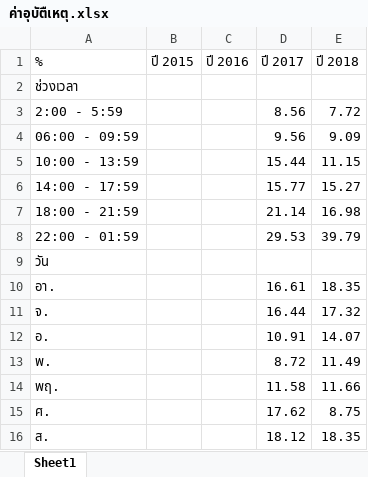
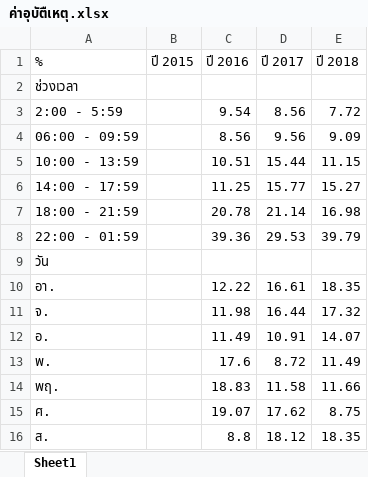
Before and after one commit to laxezice/psitProject61, an Excel workbook: ค่าอุบัตืเหตุ.xlsx, sheet Sheet1, drawn as a sheet; values as stored, in another font and other column widths than the file's, no borders; the diff names each change by its address in the sheet, - before the commit and + after, or states it on an @@ line.

Commit message:
Merge branch 'master' of D:\psit with conflicts.

```diff
--- a/ค่าอุบัตืเหตุ.xlsx (sheet Sheet1)
+++ b/ค่าอุบัตืเหตุ.xlsx (sheet Sheet1)
-C3 (ปี 2016): (empty)
+C3 (ปี 2016): 9.54
-C4 (ปี 2016): (empty)
+C4 (ปี 2016): 8.56
-C5 (ปี 2016): (empty)
+C5 (ปี 2016): 10.51
-C6 (ปี 2016): (empty)
+C6 (ปี 2016): 11.25
-C7 (ปี 2016): (empty)
+C7 (ปี 2016): 20.78
-C8 (ปี 2016): (empty)
+C8 (ปี 2016): 39.36
-C10 (ปี 2016): (empty)
+C10 (ปี 2016): 12.22
-C11 (ปี 2016): (empty)
+C11 (ปี 2016): 11.98
-C12 (ปี 2016): (empty)
+C12 (ปี 2016): 11.49
-C13 (ปี 2016): (empty)
+C13 (ปี 2016): 17.6
-C14 (ปี 2016): (empty)
+C14 (ปี 2016): 18.83
-C15 (ปี 2016): (empty)
+C15 (ปี 2016): 19.07
-C16 (ปี 2016): (empty)
+C16 (ปี 2016): 8.8
```
